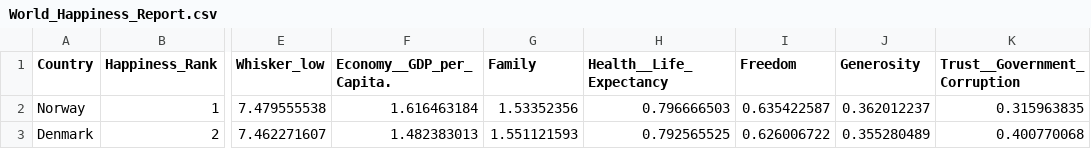
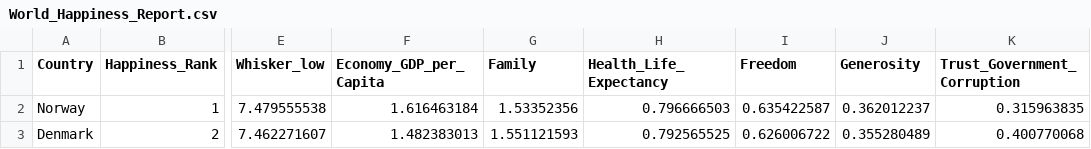
Before and after one commit to tatianaper/World-Happiness-Report, a CSV file: World_Happiness_Report.csv, drawn as a sheet; only a part is shown, gaps mark what is left out; the diff names each change by its address in the sheet, - before the commit and + after, or states it on an @@ line.

Commit message:
Update World_Happiness_Report.csv

```diff
--- a/World_Happiness_Report.csv
+++ b/World_Happiness_Report.csv
-F1: Economy__GDP_per_Capita.
+F1: Economy_GDP_per_Capita
-H1: Health__Life_Expectancy
+H1: Health_Life_Expectancy
-K1: Trust__Government_Corruption
+K1: Trust_Government_Corruption
```
